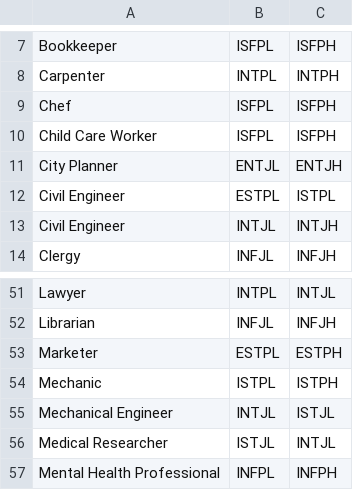
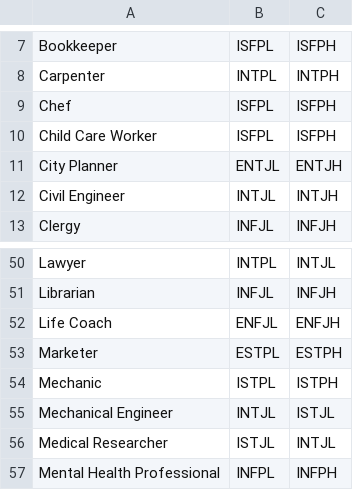
Before and after one commit to Matthew-Micale/MBTI-Java, a CSV file: b2.csv, drawn as a sheet; only a part is shown, gaps mark what is left out; removed rows and columns are numbered as before the commit, all else as after; the diff names each change by its address in the sheet, - before the commit and + after, or states it on an @@ line.

Commit message:
Fixed error

```diff
--- a/b2.csv
+++ b/b2.csv
-row 12: Civil Engineer | ESTPL | ISTPL
+row 52: Life Coach | ENFJL | ENFJH
```
